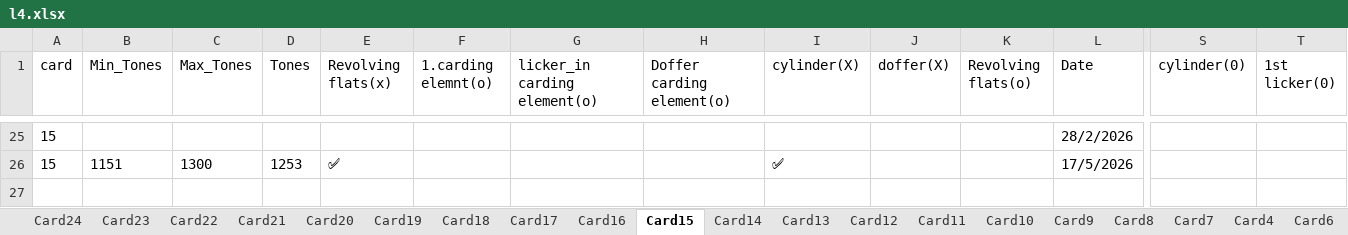
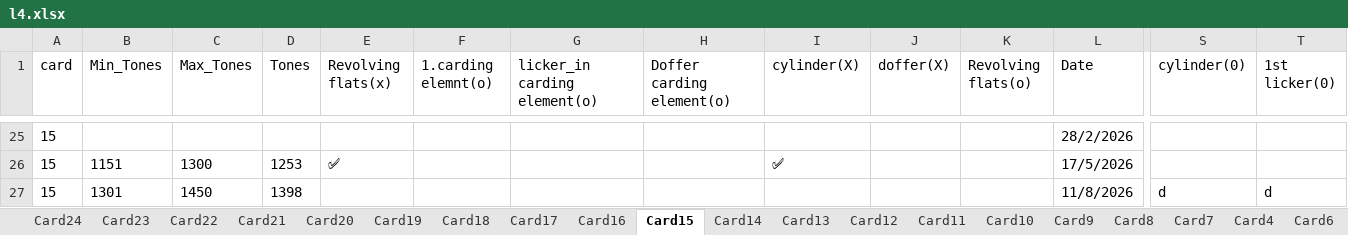
Before and after one commit to mahmedabdallh123/servise-card, an Excel workbook: l4.xlsx, sheet Card15, drawn as a sheet; only a part is shown, gaps mark what is left out; values as stored, in another font and other column widths than the file's, no borders; rows hold the shown columns only; the diff names each change by its address in the sheet, - before the commit and + after, or states it on an @@ line.

Commit message:
إضافة صف جديد في Card15 by admin at 2026-08-11 10:17:13

```diff
--- a/l4.xlsx (sheet Card15)
+++ b/l4.xlsx (sheet Card15)
+row 27: 15 | 1301 | 1450 | 1398 |  |  |  |  |  |  |  | 11/8/2026 | d | d
```
